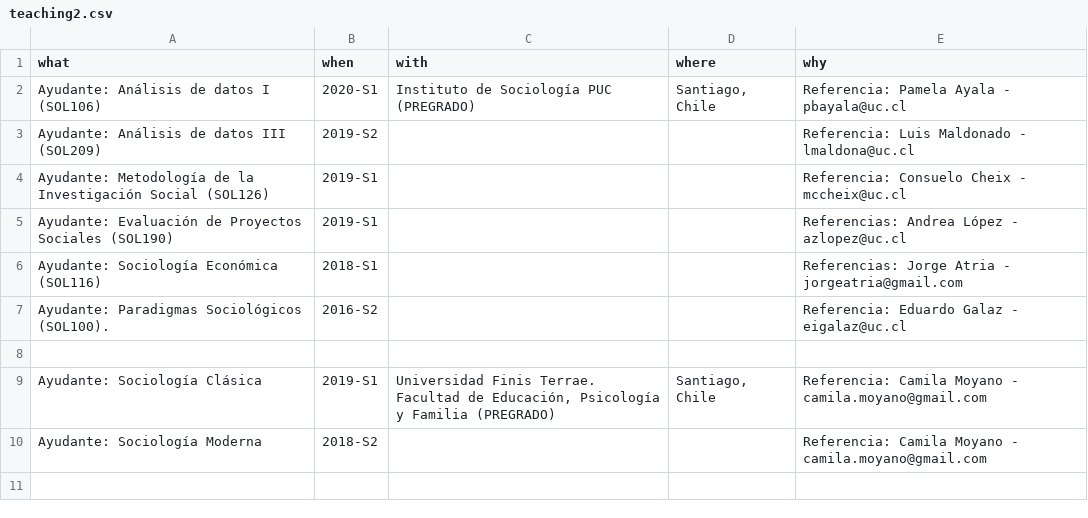
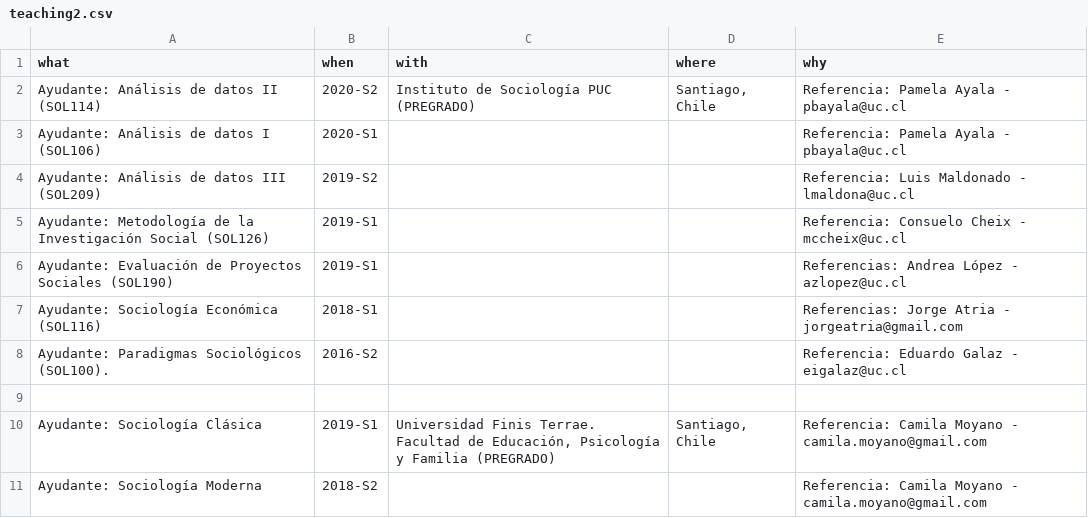
Before and after one commit to JDConejeros/CV, a CSV file: data/teaching2.csv, drawn as a sheet.

```diff
--- a/data/teaching2.csv
+++ b/data/teaching2.csv
@@ -1,3 +1,4 @@
 what;when;with;where;why
-Ayudante: Análisis de datos I (SOL106);2020-S1;Instituto de Sociología PUC (PREGRADO);Santiago, Chile;Referencia: Pamela Ayala - pbayala@uc.cl
+Ayudante: Análisis de datos II (SOL114);2020-S2;Instituto de Sociología PUC (PREGRADO);Santiago, Chile;Referencia: Pamela Ayala - pbayala@uc.cl
+Ayudante: Análisis de datos I (SOL106);2020-S1;;;Referencia: Pamela Ayala - pbayala@uc.cl
 Ayudante: Análisis de datos III (SOL209);2019-S2;;;Referencia: Luis Maldonado - lmaldona@uc.cl
```
Also changed, not shown: data/education.csv, data/jobs2.csv, 6 other files.
